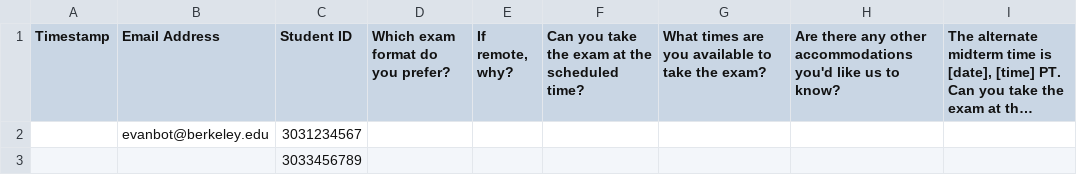
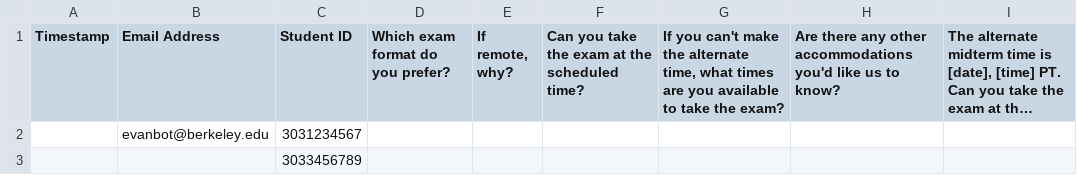
Before and after one commit to cs161-staff/ag-frontend-demo-csv-sync, a CSV file: Static responses.csv, drawn as a sheet; long unchanged cells end in …; the diff names each change by its address in the sheet, - before the commit and + after, or states it on an @@ line.

```diff
--- a/Static responses.csv
+++ b/Static responses.csv
-G1: What times are…
+G1: If you can't make the alternate time, what times are…
```
Also changed, not shown: README.csv, Raw responses.csv, 2 other files.
